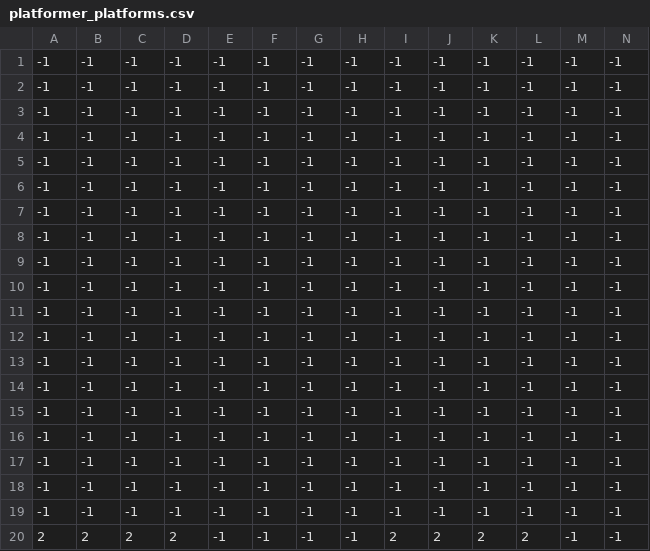
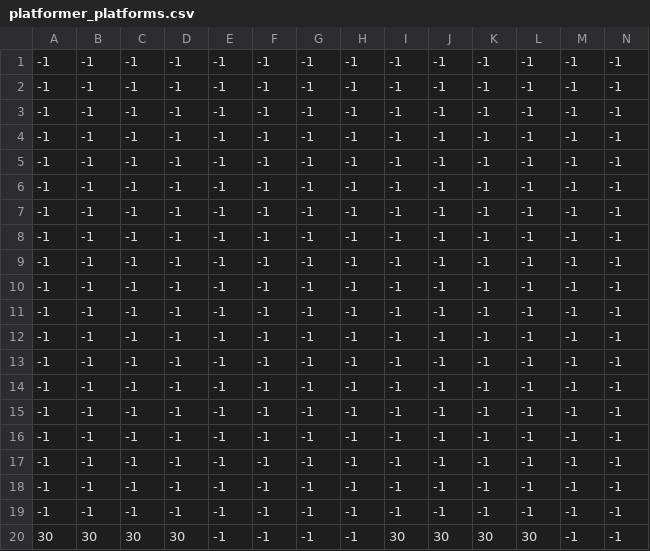
Before and after one commit to multiprojeto/pyzero, a CSV file: platformer_platforms.csv, drawn as a sheet; only a part is shown; removed rows and columns are numbered as before the commit, all else as after; rows hold the shown columns only; the diff names each change by its address in the sheet, - before the commit and + after, or states it on an @@ line.

Commit message:
Add files via upload

```diff
--- a/platformer_platforms.csv
+++ b/platformer_platforms.csv
-row 20: 2 | 2 | 2 | 2 | -1 | -1 | -1 | -1 | 2 | 2 | 2 | 2 | -1 | -1
+row 20: 30 | 30 | 30 | 30 | -1 | -1 | -1 | -1 | 30 | 30 | 30 | 30 | -1 | -1
```
